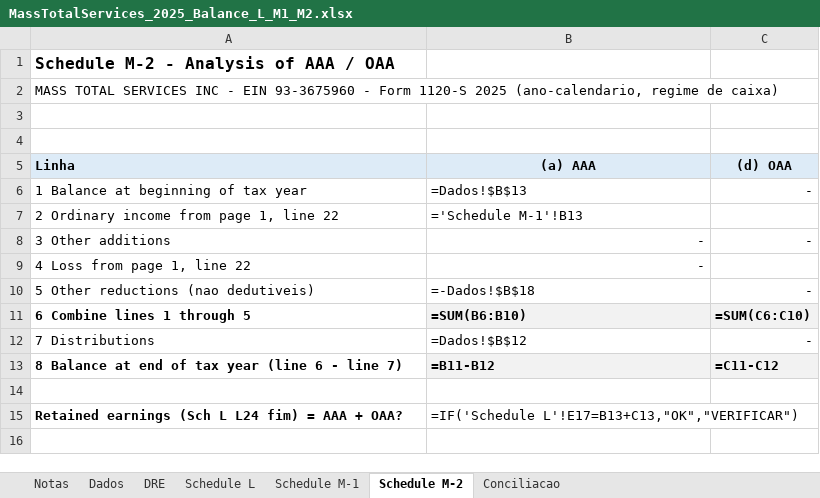
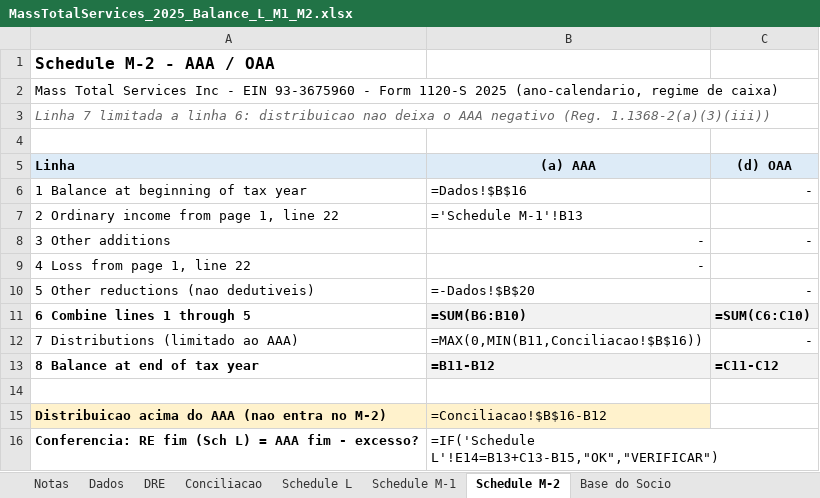
Before and after one commit to isabellopesraimundo/eliana-machado-irs-01, an Excel workbook: mass-total-services-2025/MassTotalServices_2025_Balance_L_M1_M2.xlsx, sheet Schedule M-2, drawn as a sheet; values as stored, in another font and other column widths than the file's, no borders; formulas without a stored value are shown as written; removed rows and columns are numbered as before the commit, all else as after; the diff names each change by its address in the sheet, - before the commit and + after, or states it on an @@ line.

```diff
--- a/mass-total-services-2025/MassTotalServices_2025_Balance_L_M1_M2.xlsx (sheet Schedule M-2)
+++ b/mass-total-services-2025/MassTotalServices_2025_Balance_L_M1_M2.xlsx (sheet Schedule M-2)
+sheet tab: Base do Socio
@@ sheet tab order changed: Notas | Dados | DRE | Conciliacao | Schedule L | Schedule M-1 | Schedule M-2 | Base do Socio @@
-A1 (Linha): Schedule M-2 - Analysis of AAA / OAA
+A1 (Linha): Schedule M-2 - AAA / OAA
-A2 (Linha): MASS TOTAL SERVICES INC - EIN…
+A2 (Linha): Mass Total Services Inc - EIN…
-A3 (Linha): (empty)
+A3 (Linha): Linha 7 limitada a linha 6: distribuicao nao deixa o AAA negativo (Reg. 1.1368-2(a)(3)(iii))
-B6 ((a) AAA): =Dados!$B$13
+B6 ((a) AAA): =Dados!$B$16
-B10 ((a) AAA): =-Dados!$B$18
+B10 ((a) AAA): =-Dados!$B$20
-row 12: 7 Distributions | =Dados!$B$12 | -
+row 12: 7 Distributions (limitado ao AAA) | =MAX(0,MIN(B11,Conciliacao!$B$16)) | -
-A13 (Linha): 8 Balance at end of tax year (line 6 - line 7)
+A13 (Linha): 8 Balance at end of tax year
-row 15: Retained earnings (Sch L L24 fim) = AAA + OAA? | =IF('Schedule L'!E17=B13+C13,"OK","VERIFICAR")
+row 15: Distribuicao acima do AAA (nao entra no M-2) | =Conciliacao!$B$16-B12
+row 16: Conferencia: RE fim (Sch L) = AAA fim - excesso? | =IF('Schedule L'!E14=B13+C13-B15,"OK","VERIFICAR")
```
Also changed, not shown: sheet Schedule L, sheet Dados, sheet Notas, sheet Conciliacao, sheet DRE, sheet Schedule M-1, 1 other file.
